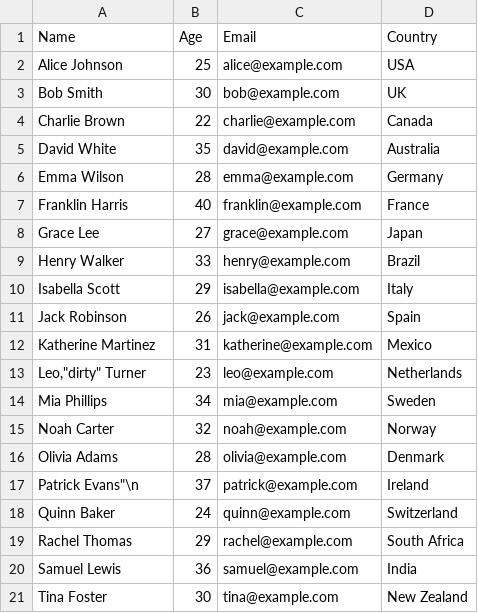
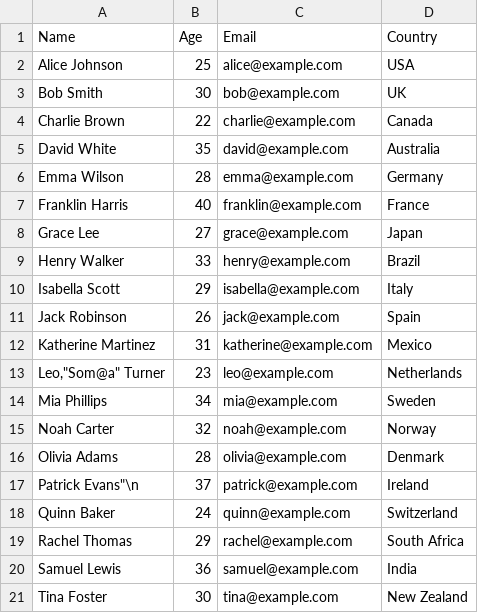
Before and after one commit to evertonprdo/scripts, a CSV file: process_csv/sample.csv, drawn as a sheet.

Commit message:
Process CSV: callback

```diff
--- a/process_csv/sample.csv
+++ b/process_csv/sample.csv
@@ -12,3 +12,3 @@ Jack Robinson,26,jack@example.com,Spain
 Katherine Martinez,31,katherine@example.com,Mexico
-"Leo,""dirty"" Turner",23,leo@example.com,Netherlands
+"Leo,""Som@a"" Turner",23,leo@example.com,Netherlands
 Mia Phillips,34,mia@example.com,Sweden
```
Also changed, not shown: 1 other file.
